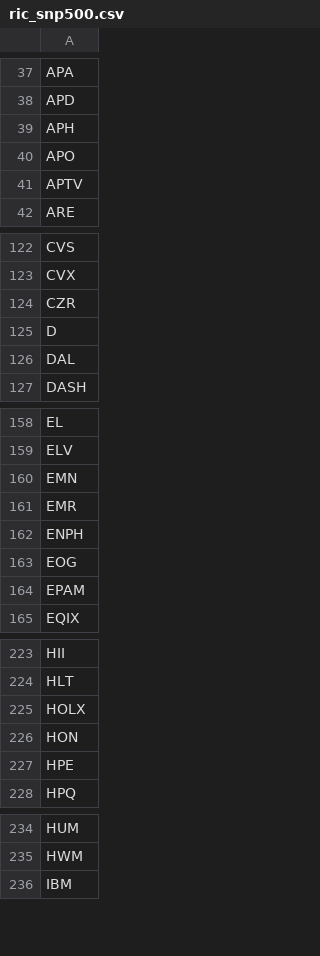
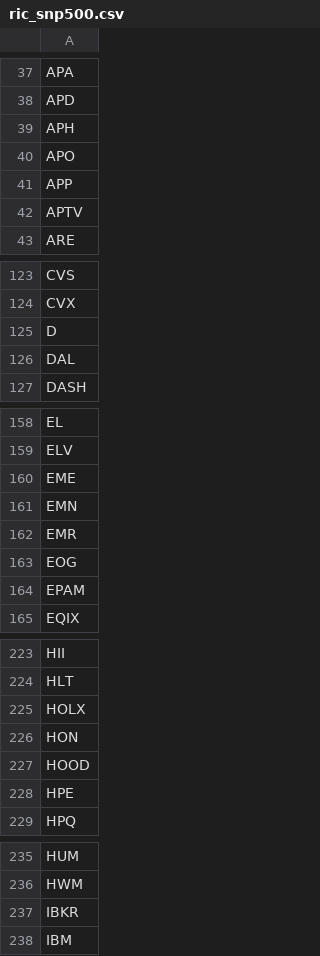
Before and after one commit to kapsner/miscellaneous2, a CSV file: r2source/fin/ric_snp500.csv, drawn as a sheet; only a part is shown, gaps mark what is left out; the diff covers the shown part only.

```diff
--- a/r2source/fin/ric_snp500.csv
+++ b/r2source/fin/ric_snp500.csv
@@ -40,2 +40,3 @@ APH
 APO
+APP
 APTV
@@ -123,3 +124,2 @@ CVS
 CVX
-CZR
 D
@@ -159,5 +159,5 @@ EL
 ELV
+EME
 EMN
 EMR
-ENPH
 EOG
@@ -226,2 +226,3 @@ HOLX
 HON
+HOOD
 HPE
@@ -235,2 +236,3 @@ HUM
 HWM
+IBKR
 IBM
```
Also changed, not shown: 1 added row and 4 removed rows elsewhere in this file, r2source/fin/ric_dax.csv, r2source/fin/ric_nasdaq.csv.
